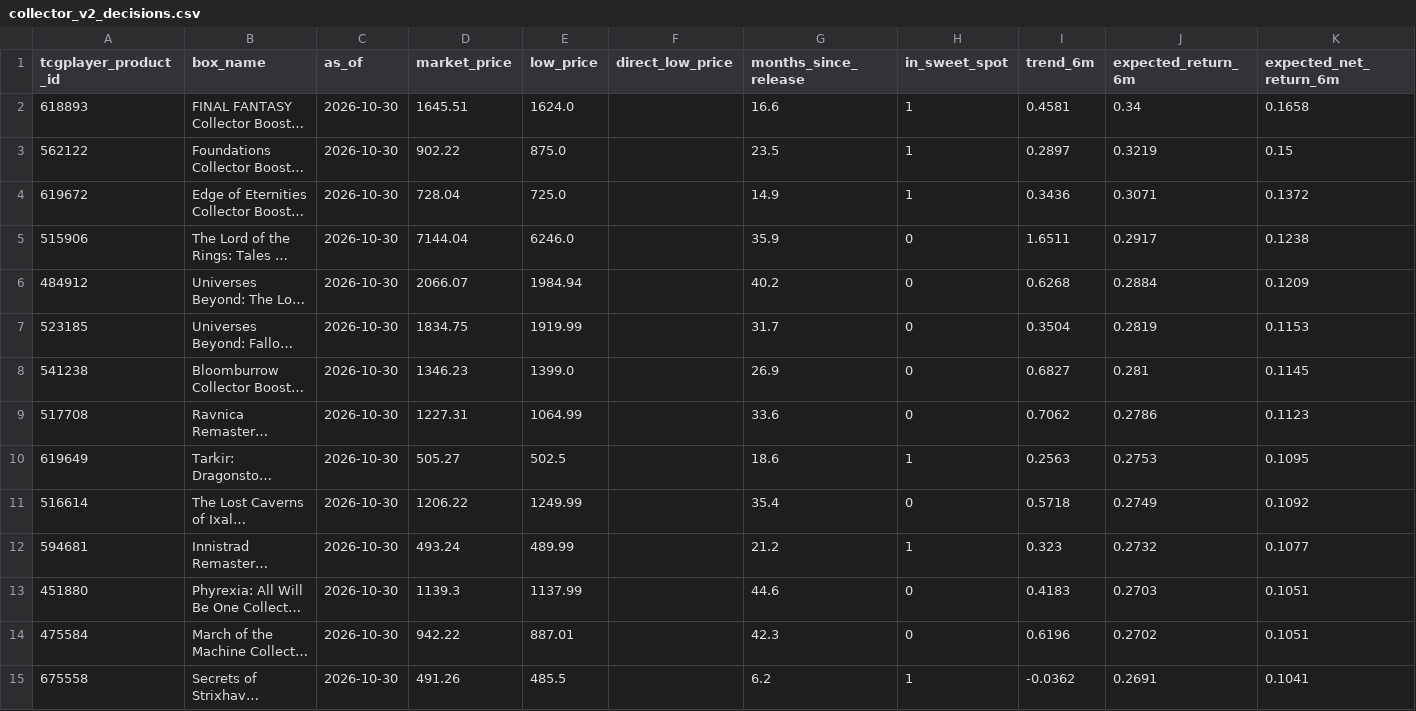
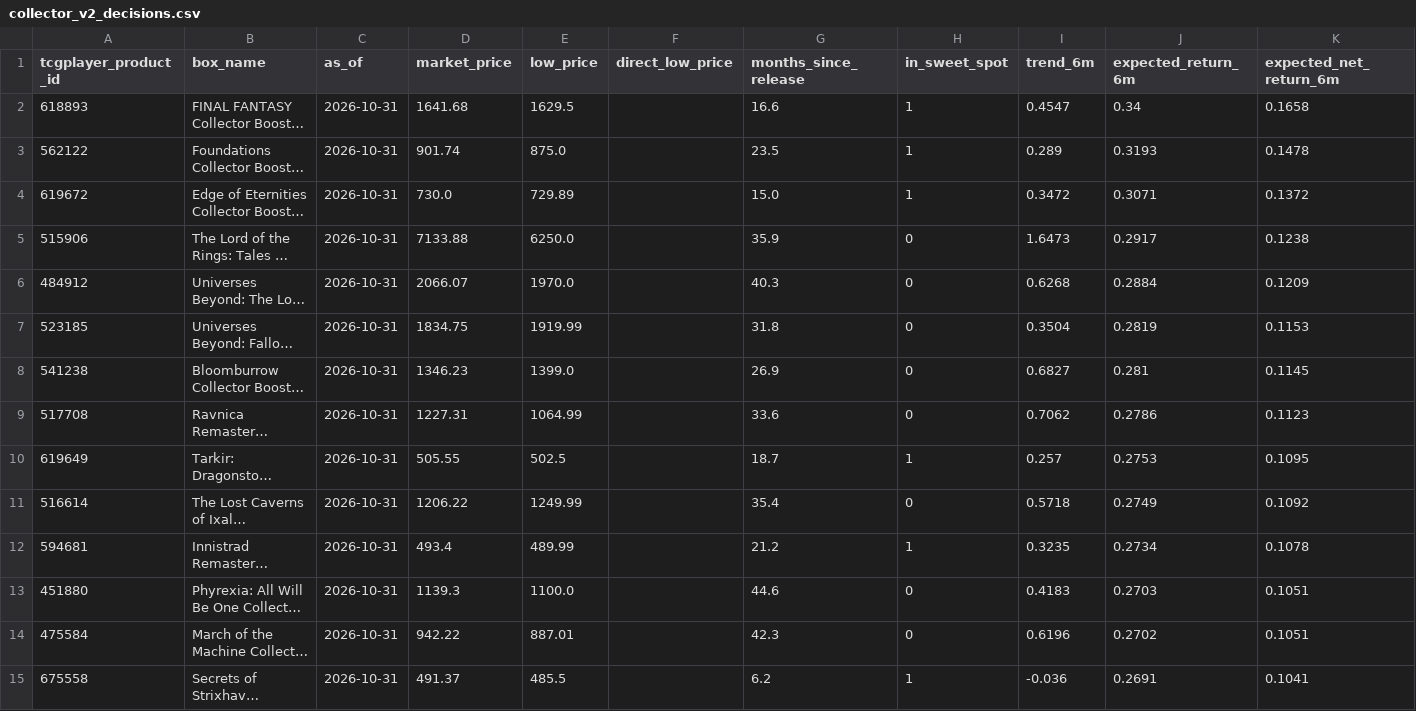
Before and after one commit to dlockar1mtg/mtg-investment-terminal, a CSV file: data/history/boxes/collector_v2_decisions.csv, drawn as a sheet; only a part is shown; long unchanged cells end in …; the diff covers the shown part only; the diff names each change by its address in the sheet, - before the commit and + after, or states it on an @@ line.

```diff
--- a/data/history/boxes/collector_v2_decisions.csv
+++ b/data/history/boxes/collector_v2_decisions.csv
-C2:C15 (as_of): 2026-10-30
+C2:C15 (as_of): 2026-10-31
-D2 (market_price): 1645.51
+D2 (market_price): 1641.68
-E2 (low_price): 1624.0
+E2 (low_price): 1629.5
-I2 (trend_6m): 0.4581
+I2 (trend_6m): 0.4547
-D3 (market_price): 902.22
+D3 (market_price): 901.74
-I3 (trend_6m): 0.2897
+I3 (trend_6m): 0.289
-J3 (expected_return_6m): 0.3219
+J3 (expected_return_6m): 0.3193
-K3 (expected_net_return_6m): 0.15
+K3 (expected_net_return_6m): 0.1478
-D4 (market_price): 728.04
+D4 (market_price): 730.0
-E4 (low_price): 725.0
+E4 (low_price): 729.89
-G4 (months_since_release): 14.9
+G4 (months_since_release): 15.0
-I4 (trend_6m): 0.3436
+I4 (trend_6m): 0.3472
-D5 (market_price): 7144.04
+D5 (market_price): 7133.88
-E5 (low_price): 6246.0
+E5 (low_price): 6250.0
-I5 (trend_6m): 1.6511
+I5 (trend_6m): 1.6473
-E6 (low_price): 1984.94
+E6 (low_price): 1970.0
-G6 (months_since_release): 40.2
+G6 (months_since_release): 40.3
-G7 (months_since_release): 31.7
+G7 (months_since_release): 31.8
-D10 (market_price): 505.27
+D10 (market_price): 505.55
-G10 (months_since_release): 18.6
+G10 (months_since_release): 18.7
-I10 (trend_6m): 0.2563
+I10 (trend_6m): 0.257
-D12 (market_price): 493.24
+D12 (market_price): 493.4
-I12 (trend_6m): 0.323
+I12 (trend_6m): 0.3235
-J12 (expected_return_6m): 0.2732
+J12 (expected_return_6m): 0.2734
-K12 (expected_net_return_6m): 0.1077
+K12 (expected_net_return_6m): 0.1078
-E13 (low_price): 1137.99
+E13 (low_price): 1100.0
-D15 (market_price): 491.26
+D15 (market_price): 491.37
-I15 (trend_6m): -0.0362
+I15 (trend_6m): -0.036
```
Also changed, not shown: 1 added row, 1 removed row and 90 edited cells elsewhere in this file, data/history/boxes/collector_latest_prices.csv, data/history/boxes/precollector_latest_prices.csv, 6 other files.
